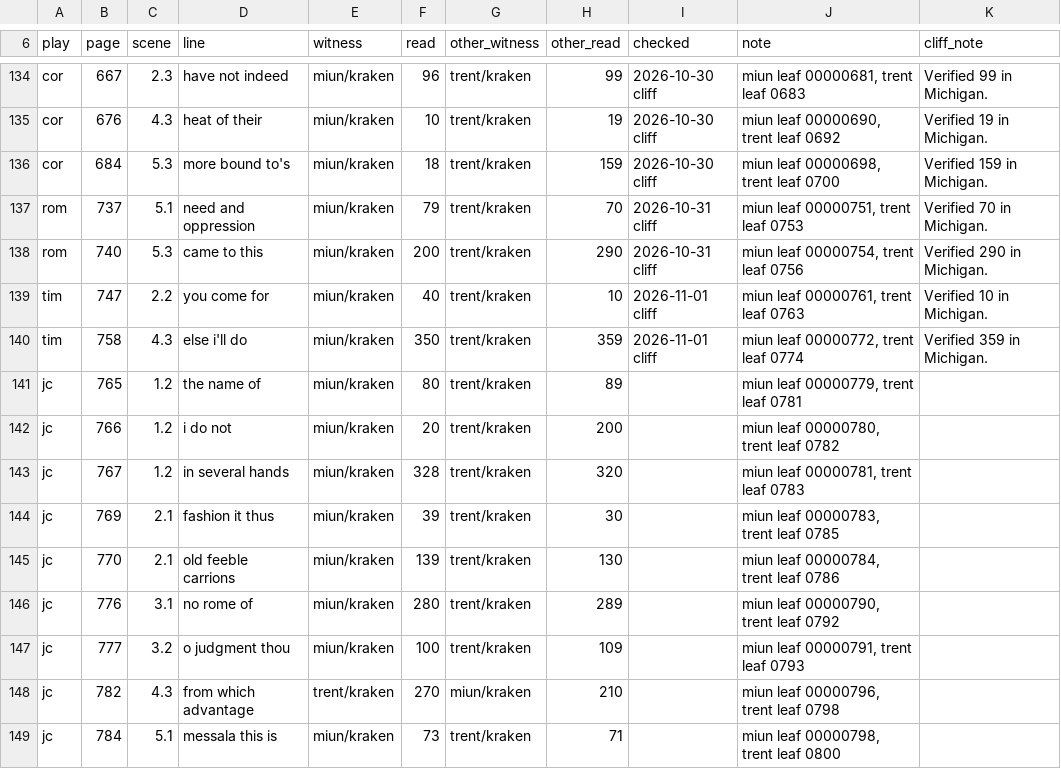
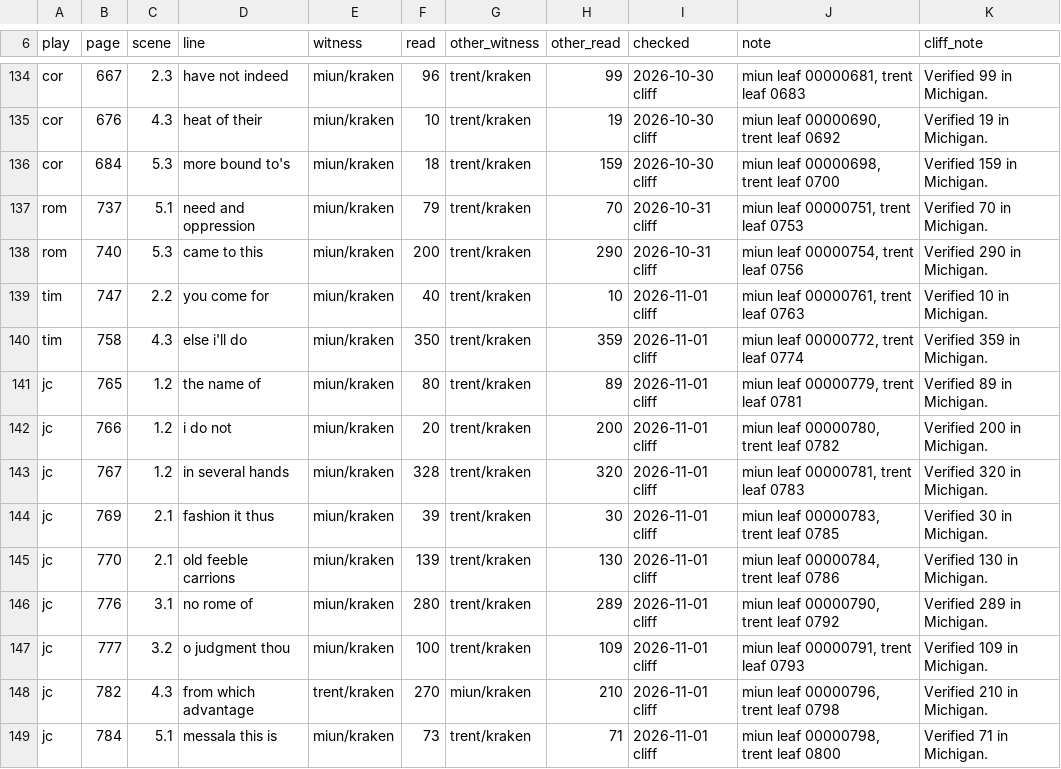
Before and after one commit to PerseusDLCode/corpus-tools, a TSV file: data/globe/numeral-checks.tsv, drawn as a sheet; only a part is shown, gaps mark what is left out.

```diff
--- a/data/globe/numeral-checks.tsv
+++ b/data/globe/numeral-checks.tsv
@@ -140,10 +140,10 @@ tim	747	2.2	you come for	miun/kraken	40	trent/kraken	10	2026-11-01 cliff	miun le
 tim	758	4.3	else i'll do	miun/kraken	350	trent/kraken	359	2026-11-01 cliff	miun leaf 00000772, trent leaf 0774	Verified 359 in Michigan.
-jc	765	1.2	the name of	miun/kraken	80	trent/kraken	89		miun leaf 00000779, trent leaf 0781	
-jc	766	1.2	i do not	miun/kraken	20	trent/kraken	200		miun leaf 00000780, trent leaf 0782	
-jc	767	1.2	in several hands	miun/kraken	328	trent/kraken	320		miun leaf 00000781, trent leaf 0783	
-jc	769	2.1	fashion it thus	miun/kraken	39	trent/kraken	30		miun leaf 00000783, trent leaf 0785	
-jc	770	2.1	old feeble carrions	miun/kraken	139	trent/kraken	130		miun leaf 00000784, trent leaf 0786	
-jc	776	3.1	no rome of	miun/kraken	280	trent/kraken	289		miun leaf 00000790, trent leaf 0792	
-jc	777	3.2	o judgment thou	miun/kraken	100	trent/kraken	109		miun leaf 00000791, trent leaf 0793	
-jc	782	4.3	from which advantage	trent/kraken	270	miun/kraken	210		miun leaf 00000796, trent leaf 0798	
-jc	784	5.1	messala this is	miun/kraken	73	trent/kraken	71		miun leaf 00000798, trent leaf 0800	
+jc	765	1.2	the name of	miun/kraken	80	trent/kraken	89	2026-11-01 cliff	miun leaf 00000779, trent leaf 0781	Verified 89 in Michigan.
+jc	766	1.2	i do not	miun/kraken	20	trent/kraken	200	2026-11-01 cliff	miun leaf 00000780, trent leaf 0782	Verified 200 in Michigan.
+jc	767	1.2	in several hands	miun/kraken	328	trent/kraken	320	2026-11-01 cliff	miun leaf 00000781, trent leaf 0783	Verified 320 in Michigan.
+jc	769	2.1	fashion it thus	miun/kraken	39	trent/kraken	30	2026-11-01 cliff	miun leaf 00000783, trent leaf 0785	Verified 30 in Michigan.
+jc	770	2.1	old feeble carrions	miun/kraken	139	trent/kraken	130	2026-11-01 cliff	miun leaf 00000784, trent leaf 0786	Verified 130 in Michigan.
+jc	776	3.1	no rome of	miun/kraken	280	trent/kraken	289	2026-11-01 cliff	miun leaf 00000790, trent leaf 0792	Verified 289 in Michigan.
+jc	777	3.2	o judgment thou	miun/kraken	100	trent/kraken	109	2026-11-01 cliff	miun leaf 00000791, trent leaf 0793	Verified 109 in Michigan.
+jc	782	4.3	from which advantage	trent/kraken	270	miun/kraken	210	2026-11-01 cliff	miun leaf 00000796, trent leaf 0798	Verified 210 in Michigan.
+jc	784	5.1	messala this is	miun/kraken	73	trent/kraken	71	2026-11-01 cliff	miun leaf 00000798, trent leaf 0800	Verified 71 in Michigan.
```
Also changed, not shown: data/globe/shared-lines.tsv.
